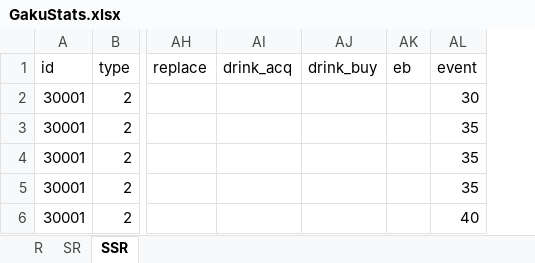
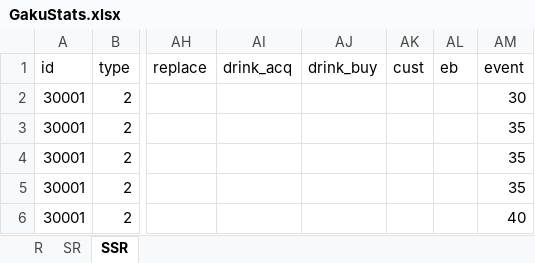
Before and after one commit to ChunAlt/gakumas-tierlist-resources, an Excel workbook: GakuConverter/GakuStats.xlsx, sheet SSR, drawn as a sheet; only a part is shown, gaps mark what is left out; values as stored, in another font and other column widths than the file's, no borders; the diff covers the shown part only; the diff names each change by its address in the sheet, - before the commit and + after, or states it on an @@ line.

```diff
--- a/GakuConverter/GakuStats.xlsx (sheet SSR)
+++ b/GakuConverter/GakuStats.xlsx (sheet SSR)
+column AK (cust), empty
```
Also changed, not shown: 5 added rows elsewhere in this sheet, sheet SR, sheet R, 21 other files.
